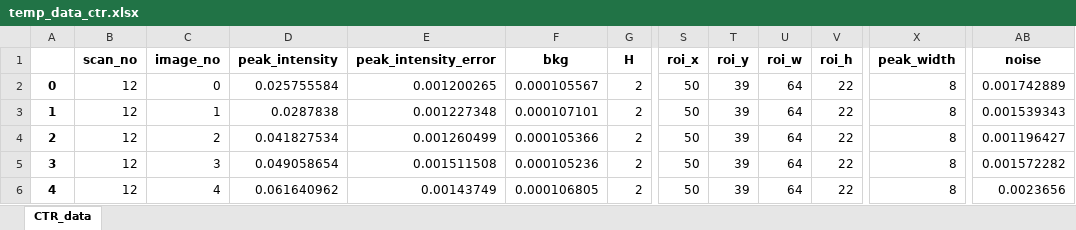
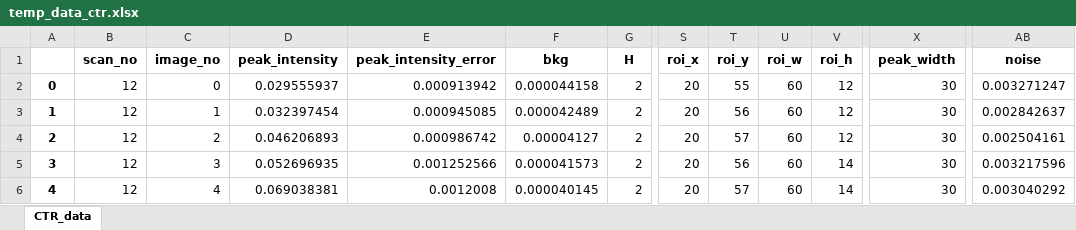
Before and after one commit to jackey-qiu/DaFy, an Excel workbook: dump_files/temp_data_ctr.xlsx, sheet CTR_data, drawn as a sheet; only a part is shown, gaps mark what is left out; values as stored, in another font and other column widths than the file's, no borders; the diff covers the shown part only; the diff names each change by its address in the sheet, - before the commit and + after, or states it on an @@ line.

Commit message:
clean up superrod;peak tracker implimented in ctr data analysis

```diff
--- a/dump_files/temp_data_ctr.xlsx (sheet CTR_data)
+++ b/dump_files/temp_data_ctr.xlsx (sheet CTR_data)
-D2 (peak_intensity): 0.025755584
+D2 (peak_intensity): 0.029555937
-E2 (peak_intensity_error): 0.001200265
+E2 (peak_intensity_error): 0.000913942
-F2 (bkg): 0.000105567
+F2 (bkg): 0.000044158
-S2:S6 (roi_x): 50
+S2:S6 (roi_x): 20
-T2 (roi_y): 39
+T2 (roi_y): 55
-U2:U6 (roi_w): 64
+U2:U6 (roi_w): 60
-V2:V4 (roi_h): 22
+V2:V4 (roi_h): 12
-X2:X6 (peak_width): 8
+X2:X6 (peak_width): 30
-AB2 (noise): 0.001742889
+AB2 (noise): 0.003271247
-D3 (peak_intensity): 0.0287838
+D3 (peak_intensity): 0.032397454
-E3 (peak_intensity_error): 0.001227348
+E3 (peak_intensity_error): 0.000945085
-F3 (bkg): 0.000107101
+F3 (bkg): 0.000042489
-T3 (roi_y): 39
+T3 (roi_y): 56
-AB3 (noise): 0.001539343
+AB3 (noise): 0.002842637
-D4 (peak_intensity): 0.041827534
+D4 (peak_intensity): 0.046206893
-E4 (peak_intensity_error): 0.001260499
+E4 (peak_intensity_error): 0.000986742
-F4 (bkg): 0.000105366
+F4 (bkg): 0.00004127
-T4 (roi_y): 39
+T4 (roi_y): 57
-AB4 (noise): 0.001196427
+AB4 (noise): 0.002504161
-D5 (peak_intensity): 0.049058654
+D5 (peak_intensity): 0.052696935
-E5 (peak_intensity_error): 0.001511508
+E5 (peak_intensity_error): 0.001252566
-F5 (bkg): 0.000105236
+F5 (bkg): 0.000041573
-T5 (roi_y): 39
+T5 (roi_y): 56
-V5:V6 (roi_h): 22
+V5:V6 (roi_h): 14
-AB5 (noise): 0.001572282
+AB5 (noise): 0.003217596
-D6 (peak_intensity): 0.061640962
+D6 (peak_intensity): 0.069038381
-E6 (peak_intensity_error): 0.00143749
+E6 (peak_intensity_error): 0.0012008
-F6 (bkg): 0.000106805
+F6 (bkg): 0.000040145
-T6 (roi_y): 39
+T6 (roi_y): 57
-AB6 (noise): 0.0023656
+AB6 (noise): 0.003040292
```
Also changed, not shown: 21 removed rows and 81 edited cells elsewhere in this sheet, 43 other files.
